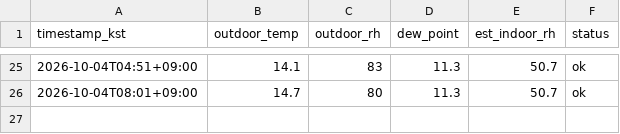
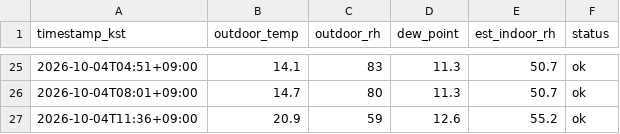
Before and after one commit to sophie-son/violin-humidity, a CSV file: data/readings.csv, drawn as a sheet; only a part is shown, gaps mark what is left out.

Commit message:
data: 2026-10-04T02:36:18Z

```diff
--- a/data/readings.csv
+++ b/data/readings.csv
@@ -26 +26,2 @@ timestamp_kst,outdoor_temp,outdoor_rh,dew_point,est_indoor_rh,status
 2026-10-04T08:01+09:00,14.7,80,11.3,50.7,ok
+2026-10-04T11:36+09:00,20.9,59,12.6,55.2,ok
```
Also changed, not shown: 1 other file.
